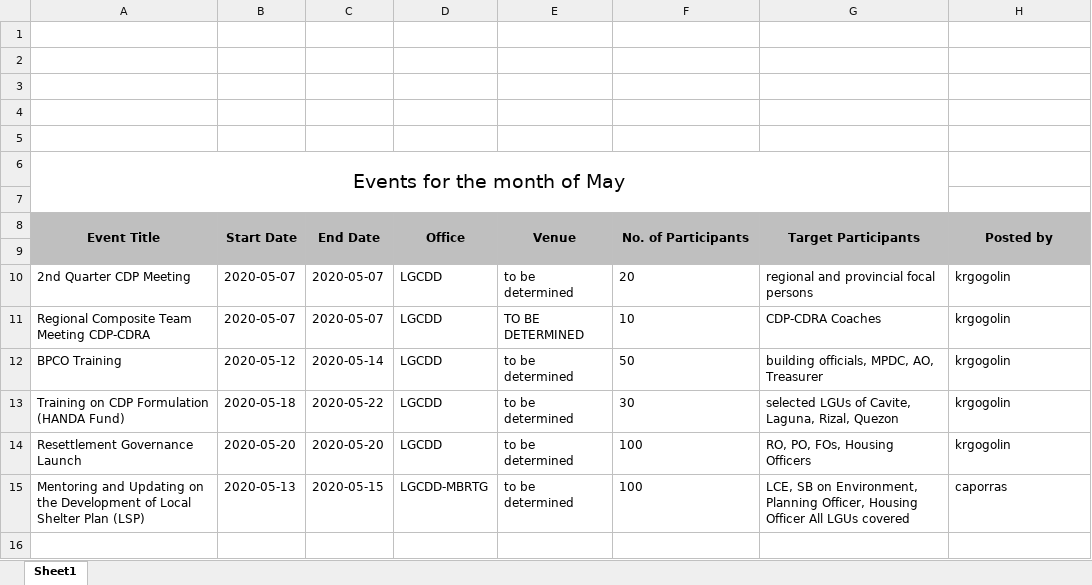
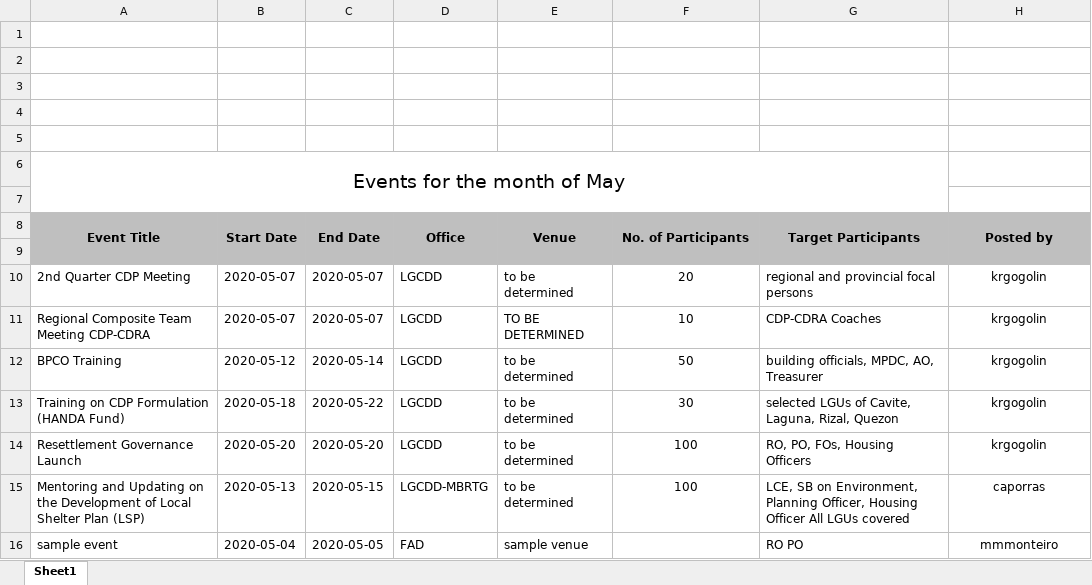
Before and after one commit to princezhian19/fas2020, an Excel workbook: export_calendar.xlsx, sheet Sheet1, drawn as a sheet; values as stored, in another font and other column widths than the file's, no borders; charts and pictures not drawn; the diff names each change by its address in the sheet, - before the commit and + after, or states it on an @@ line.

```diff
--- a/export_calendar.xlsx (sheet Sheet1)
+++ b/export_calendar.xlsx (sheet Sheet1)
-F10:F15 alignment: left
+F10:F15 alignment: center
-H10:H15 alignment: left
+H10:H15 alignment: center
+row 16: sample event | 2020-05-04 | 2020-05-05 | FAD | sample venue |  | RO PO | mmmonteiro
```
Also changed, not shown: library/export_calendar.xlsx, 7 other files.
